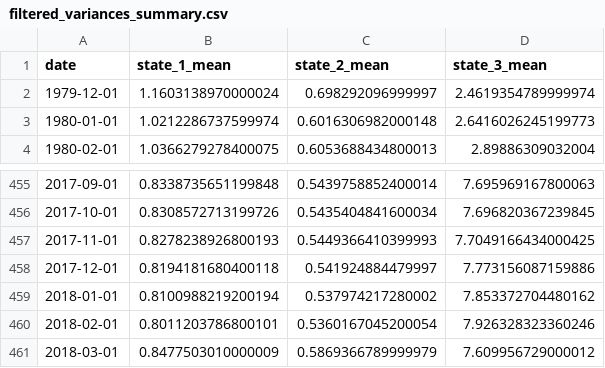
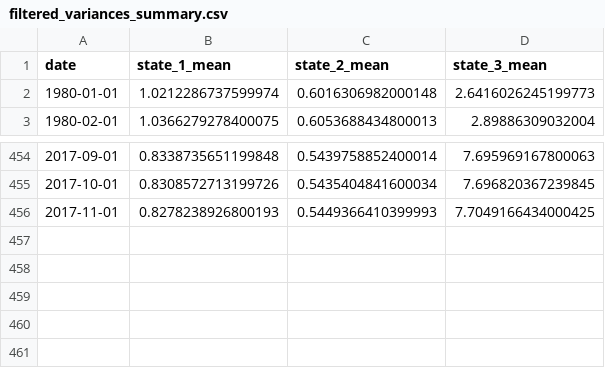
Before and after one commit to joe5saia/Hmc.jl, a CSV file: data/output/official/filtered_variances_summary.csv, drawn as a sheet; only a part is shown, gaps mark what is left out; the diff names each change by its address in the sheet, - before the commit and + after, or states it on an @@ line.

```diff
--- a/data/output/official/filtered_variances_summary.csv
+++ b/data/output/official/filtered_variances_summary.csv
-row 2: 1979-12-01 | 1.1603138970000024 | 0.698292096999997 | 2.4619354789999974
-row 458: 2017-12-01 | 0.8194181680400118 | 0.541924884479997 | 7.773156087159886
-row 459: 2018-01-01 | 0.8100988219200194 | 0.537974217280002 | 7.853372704480162
-row 460: 2018-02-01 | 0.8011203786800101 | 0.5360167045200054 | 7.926328323360246
-row 461: 2018-03-01 | 0.8477503010000009 | 0.5869366789999979 | 7.609956729000012
```
Also changed, not shown: data/output/official/filtered_means_summary.csv, data/output/official/filtered_state_probs_summary.csv, 9 other files.
